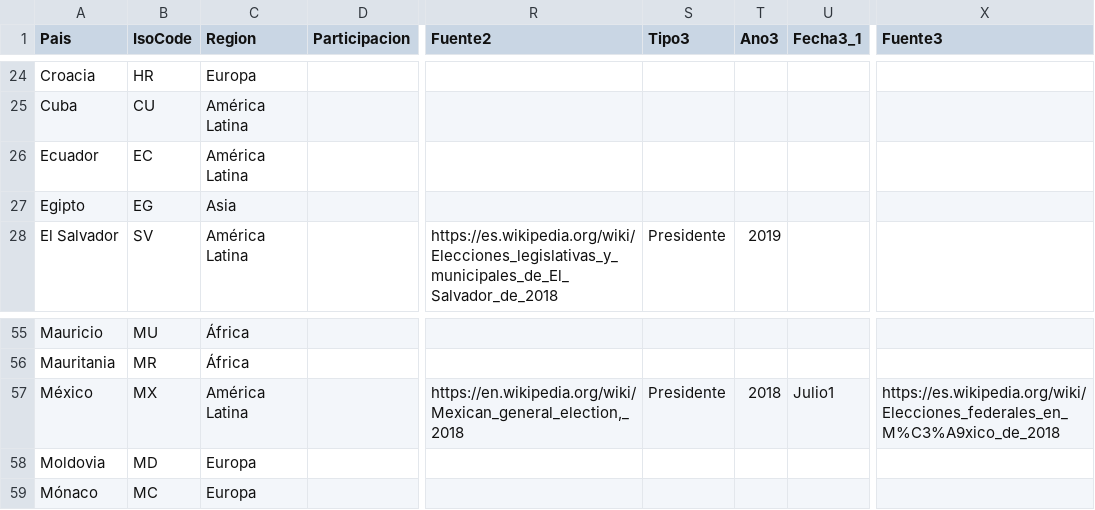
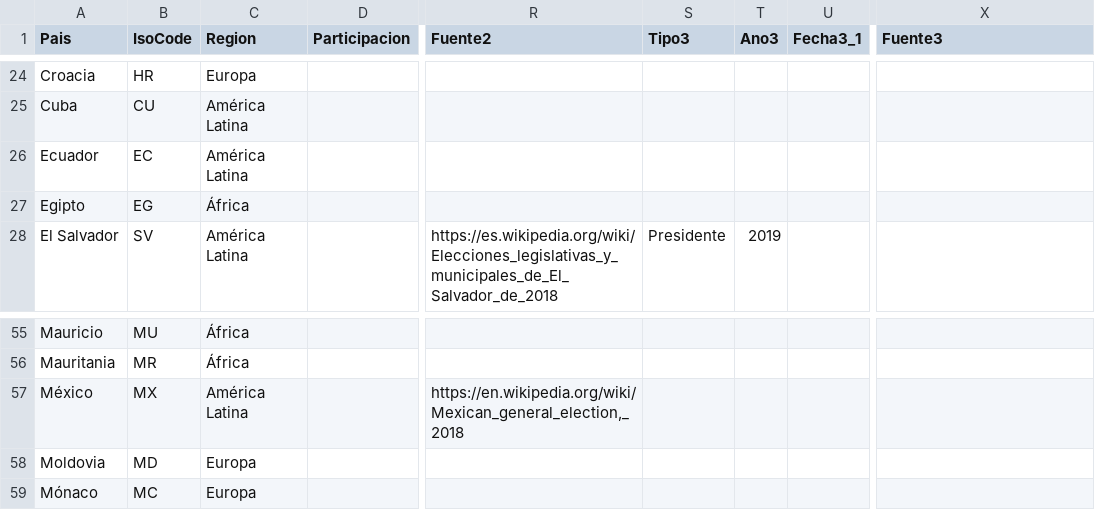
Before and after one commit to juanfrans/moe_election_map, a CSV file: public/data/ElectionData.csv, drawn as a sheet; only a part is shown, gaps mark what is left out; the diff names each change by its address in the sheet, - before the commit and + after, or states it on an @@ line.

```diff
--- a/public/data/ElectionData.csv
+++ b/public/data/ElectionData.csv
-C27 (Region): Asia
+C27 (Region): África
-S57 (Tipo3): Presidente
+S57 (Tipo3): (empty)
-T57 (Ano3): 2018
+T57 (Ano3): (empty)
-U57 (Fecha3_1): Julio1
+U57 (Fecha3_1): (empty)
-X57 (Fuente3): https://es.wikipedia.org/wiki/Elecciones_federales_en_M%C3%A9xico_de_2018
+X57 (Fuente3): (empty)
```
Also changed, not shown: 4 other files.
